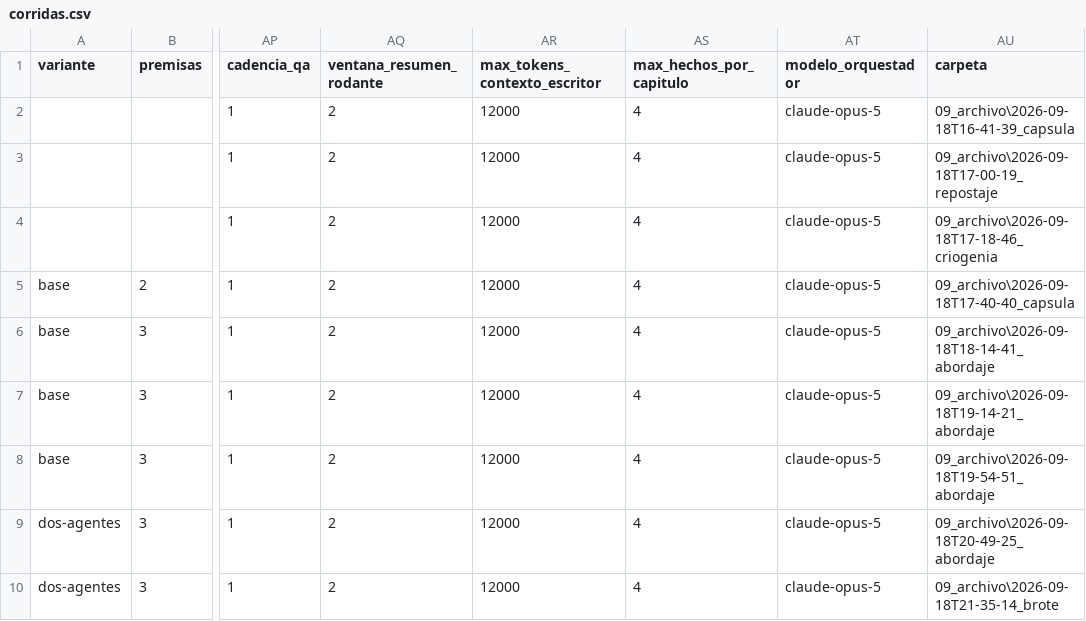
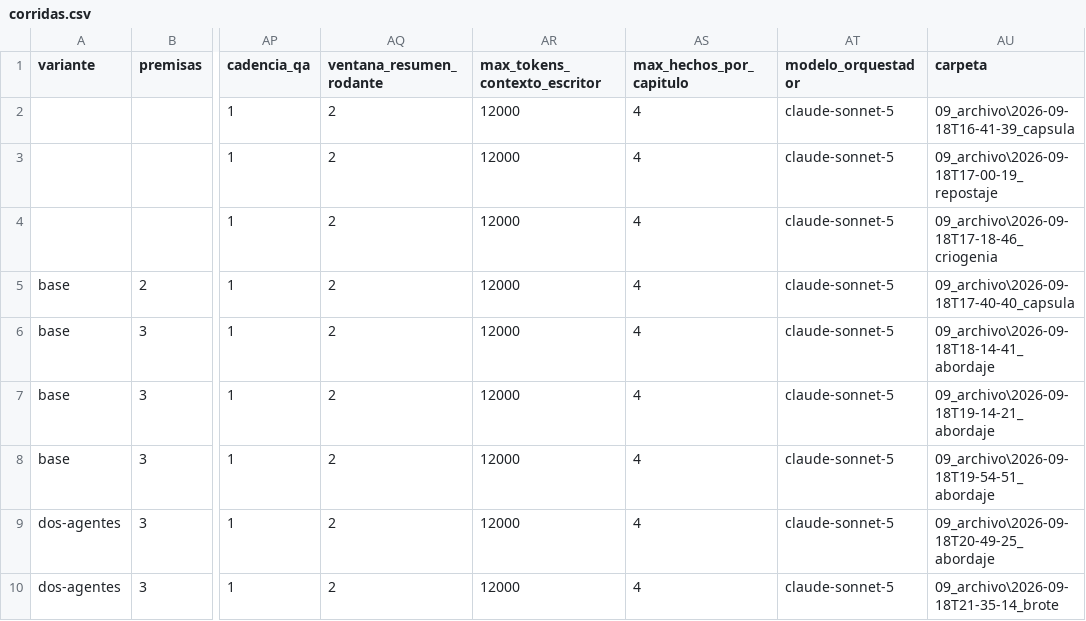
Before and after one commit to HaroldSebastianqaracter/novelas-de-horror-espacial, a CSV file: creador-novelas/09_archivo/corridas.csv, drawn as a sheet; only a part is shown, gaps mark what is left out; the diff covers the shown part only; the diff names each change by its address in the sheet, - before the commit and + after, or states it on an @@ line.

```diff
--- a/creador-novelas/09_archivo/corridas.csv
+++ b/creador-novelas/09_archivo/corridas.csv
-AT2:AT10 (modelo_orquestador): claude-opus-5
+AT2:AT10 (modelo_orquestador): claude-sonnet-5
```
Also changed, not shown: 1 added row and 11 edited cells elsewhere in this file, 51 other files.
